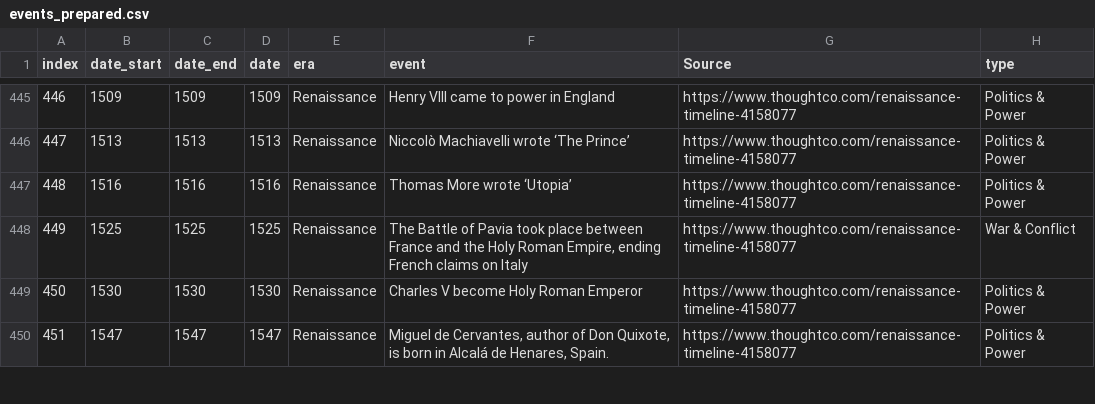
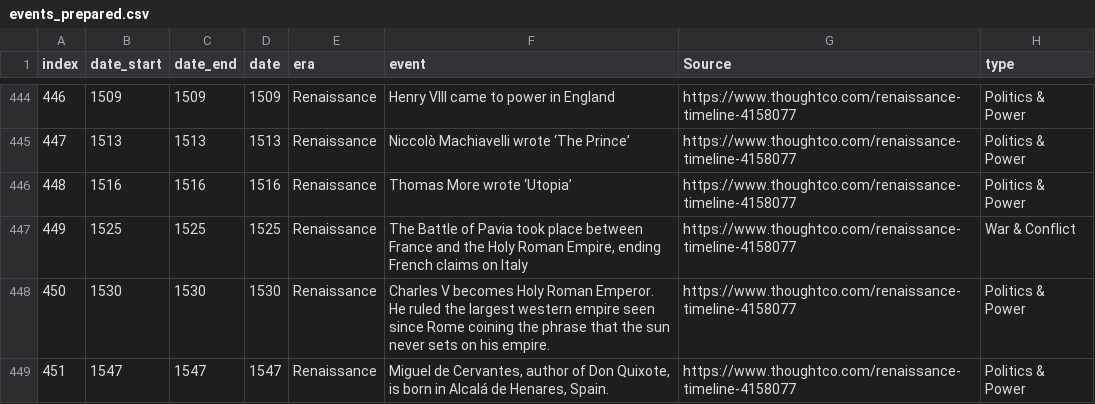
Before and after one commit to clemensfiedler/history-quiz, a CSV file: pipeline/events_prepared.csv, drawn as a sheet; only a part is shown, gaps mark what is left out; the diff covers the shown part only.

Commit message:
minor fix of events

```diff
--- a/pipeline/events_prepared.csv
+++ b/pipeline/events_prepared.csv
@@ -448,3 +447,3 @@ index,date_start,date_end,date,era,event,Source,type
 449,1525,1525,1525,Renaissance,"The Battle of Pavia took place between France and the Holy Roman Empire, ending French claims on Italy ",https://www.thoughtco.com/renaissance-timeline-4158077,War & Conflict
-450,1530,1530,1530,Renaissance, Charles V  become Holy Roman Emperor,https://www.thoughtco.com/renaissance-timeline-4158077,Politics & Power
+450,1530,1530,1530,Renaissance,"Charles V becomes Holy Roman Emperor. He ruled the largest western empire seen since Rome coining the phrase that the sun never sets on his empire.",https://www.thoughtco.com/renaissance-timeline-4158077,Politics & Power
 451,1547,1547,1547,Renaissance,"Miguel de Cervantes, author of Don Quixote, is born in Alcalá de Henares, Spain.",https://www.thoughtco.com/renaissance-timeline-4158077,Politics & Power
```
Also changed, not shown: 1 removed row and 10 edited cells elsewhere in this file, 1 other file.
